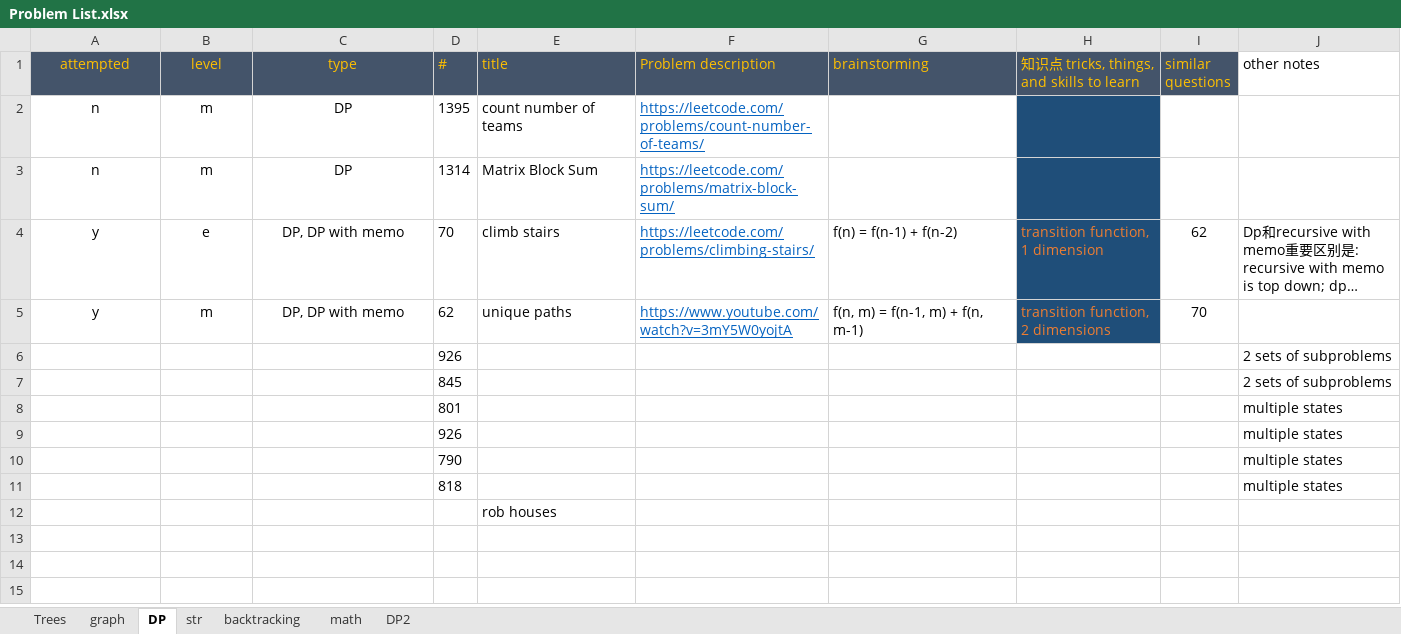
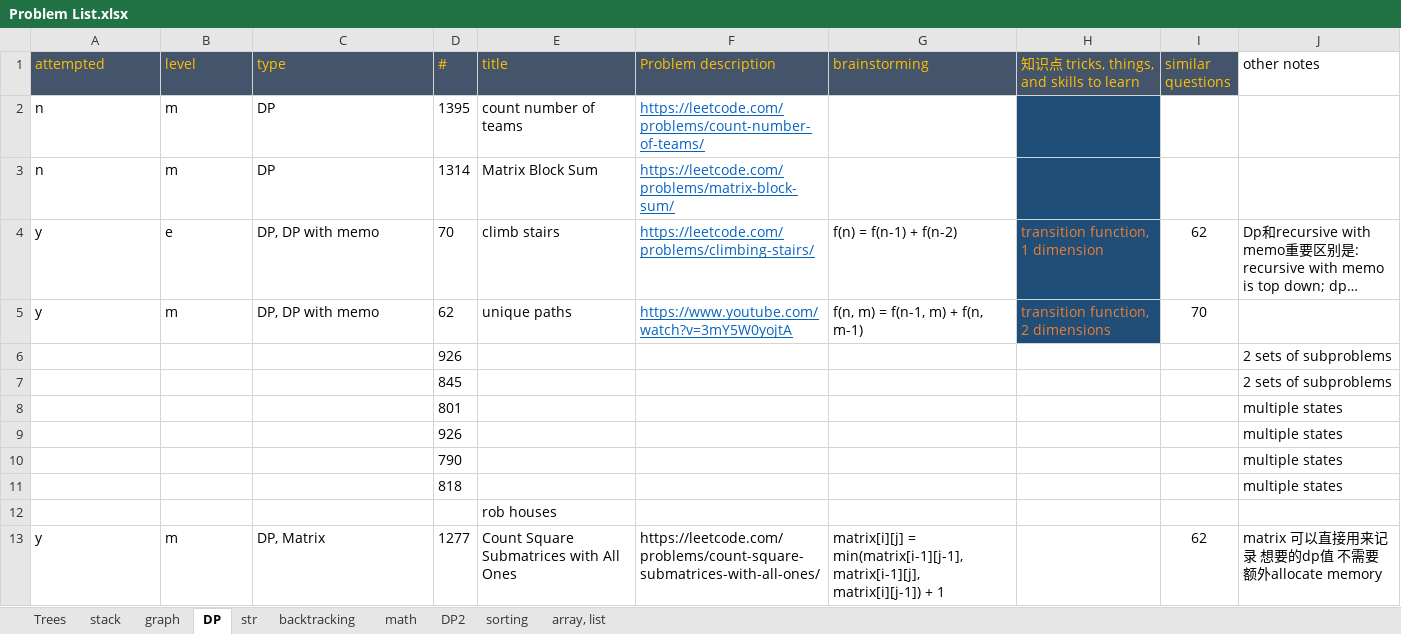
Before and after one commit to kimmyoo/python_leetcode, an Excel workbook: Problem List.xlsx, sheet DP, drawn as a sheet; long unchanged cells end in …; values as stored, in another font and other column widths than the file's, no borders; the diff names each change by its address in the sheet, - before the commit and + after, or states it on an @@ line.

```diff
--- a/Problem List.xlsx (sheet DP)
+++ b/Problem List.xlsx (sheet DP)
+sheet tab: stack
+sheet tab: sorting
+sheet tab: array, list
-A1:C5 alignment: center
+A1:C5 alignment: left
+row 13: y | m | DP, Matrix | 1277 | Count Square Submatrices with All Ones | https://leetcode.com/problems/count-square-submatrices-with-all-ones/ | matrix[i][j] = min(matrix[i-1][j-1], matrix[i-1][j], matrix[i][j-1]) + 1 |  | 62 | matrix 可以直接用来记录 想要的dp值 不需要额外allocate memory
```
Also changed, not shown: sheet Trees, 11 other files.
